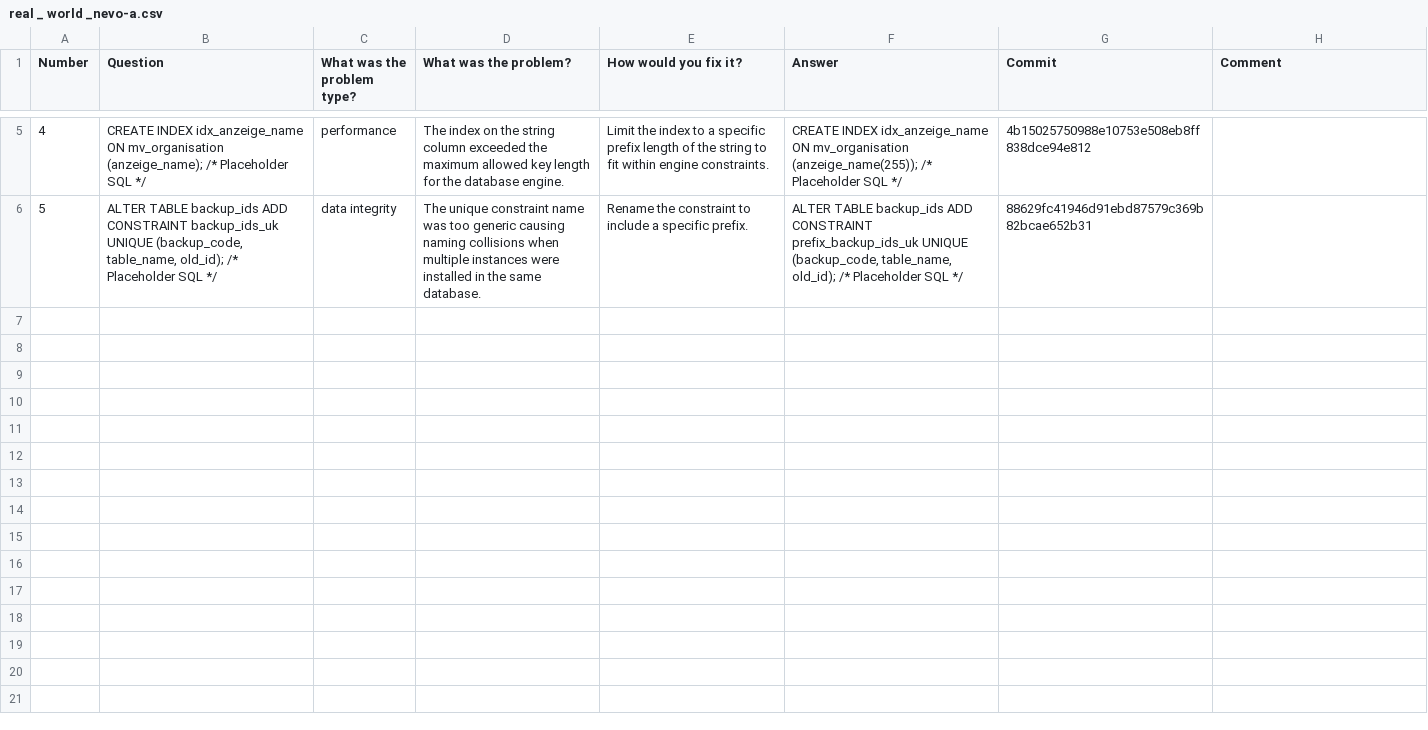
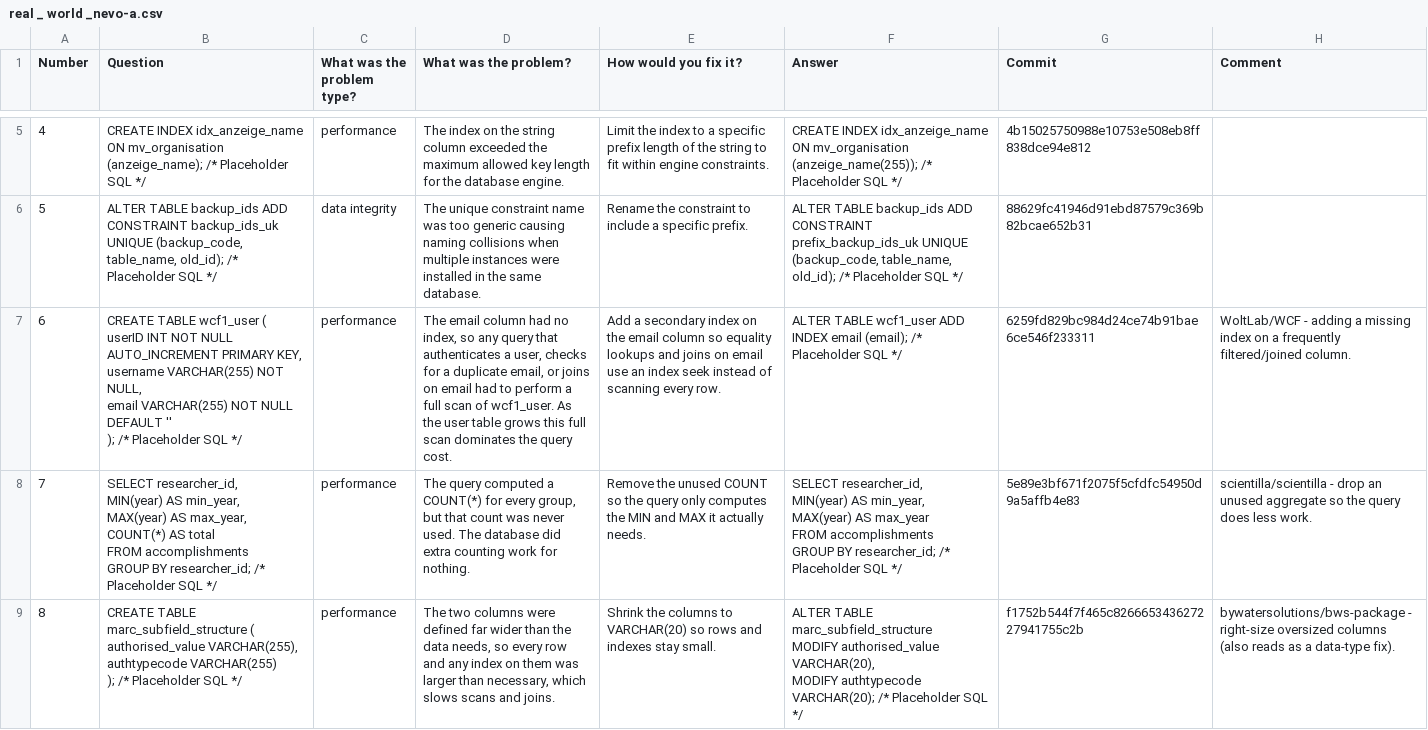
Before and after one commit to evidencebp/databases-course, a CSV file: sql_improvments/real _ world _nevo-a.csv, drawn as a sheet; only a part is shown, gaps mark what is left out; ↵ is a line break in a cell; the diff names each change by its address in the sheet, - before the commit and + after, or states it on an @@ line.

Commit message:
Added 3 performance real world commits

```diff
--- a/sql_improvments/real _ world _nevo-a.csv
+++ b/sql_improvments/real _ world _nevo-a.csv
+row 7: 6 | CREATE TABLE wcf1_user ( ↵ userID INT NOT NULL AUTO_INCREMENT PRIMARY KEY, ↵ username VARCHAR(255) NOT NULL, ↵ email VARCHAR(255) NOT NULL DEFAULT '' ↵ ); /* Placeholder SQL */ | performance | The email column had no index, so any query that authenticates a user, checks for a duplicate email, or joins on email had to perform a full scan of wcf1_user. As the user table grows this full scan dominates the query cost. | Add a secondary index on the email column so equality lookups and joins on email use an index seek instead of scanning every row. | ALTER TABLE wcf1_user ADD INDEX email (email); /* Placeholder SQL */ | 6259fd829bc984d24ce74b91bae6ce546f233311 | WoltLab/WCF - adding a missing index on a frequently filtered/joined column.
+row 8: 7 | SELECT researcher_id, ↵ MIN(year) AS min_year, ↵ MAX(year) AS max_year, ↵ COUNT(*) AS total ↵ FROM accomplishments ↵ GROUP BY researcher_id; /* Placeholder SQL */ | performance | The query computed a COUNT(*) for every group, but that count was never used. The database did extra counting work for nothing. | Remove the unused COUNT so the query only computes the MIN and MAX it actually needs. | SELECT researcher_id, ↵ MIN(year) AS min_year, ↵ MAX(year) AS max_year ↵ FROM accomplishments ↵ GROUP BY researcher_id; /* Placeholder SQL */ | 5e89e3bf671f2075f5cfdfc54950d9a5affb4e83 | scientilla/scientilla - drop an unused aggregate so the query does less work.
+row 9: 8 | CREATE TABLE marc_subfield_structure ( ↵ authorised_value VARCHAR(255), ↵ authtypecode VARCHAR(255) ↵ ); /* Placeholder SQL */ | performance | The two columns were defined far wider than the data needs, so every row and any index on them was larger than necessary, which slows scans and joins. | Shrink the columns to VARCHAR(20) so rows and indexes stay small. | ALTER TABLE marc_subfield_structure ↵ MODIFY authorised_value VARCHAR(20), ↵ MODIFY authtypecode VARCHAR(20); /* Placeholder SQL */ | f1752b544f7f465c826665343627227941755c2b | bywatersolutions/bws-package - right-size oversized columns (also reads as a data-type fix).
```
